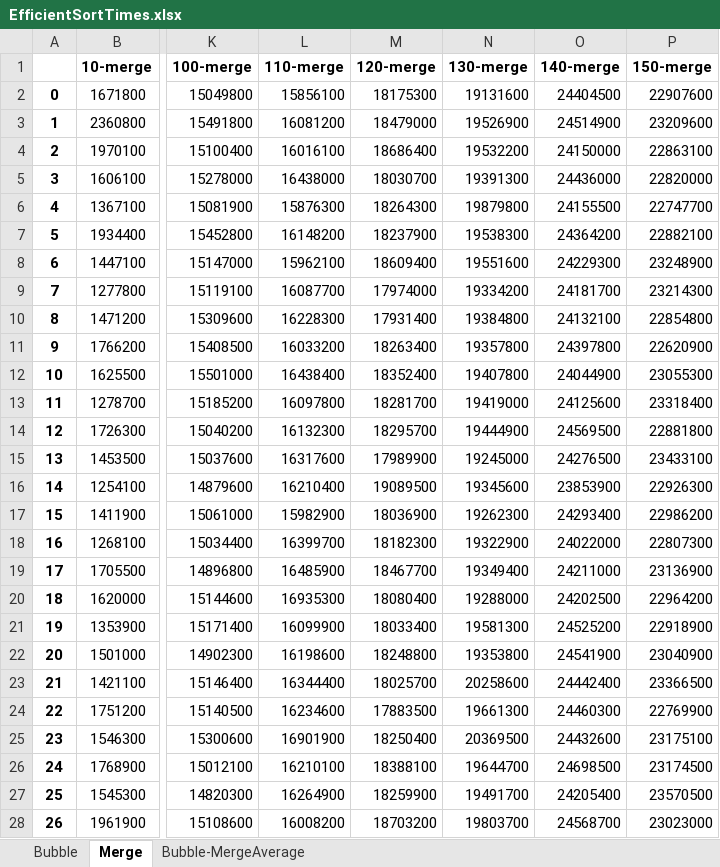
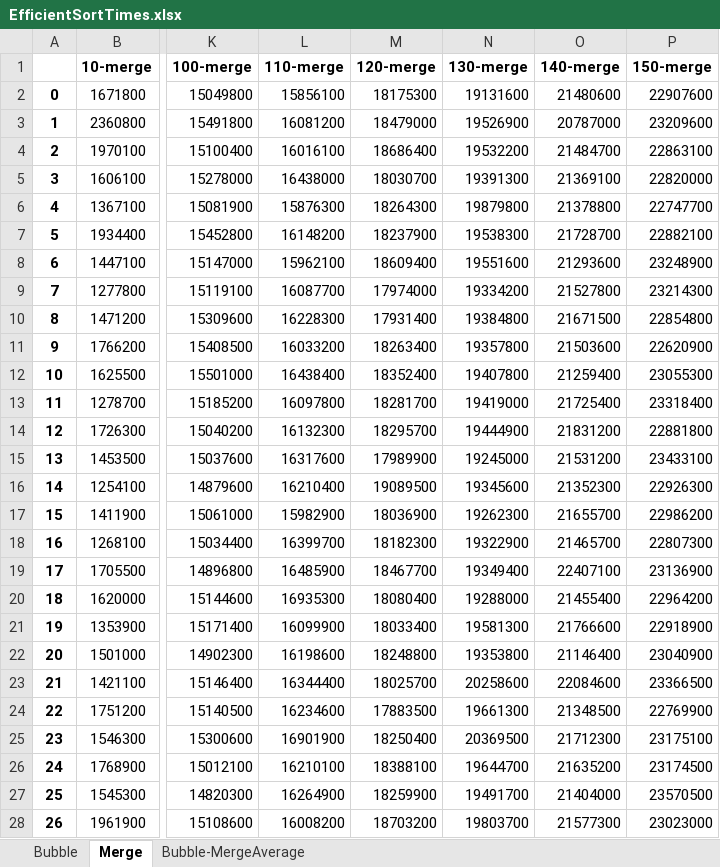
Before and after one commit to RobT0g/SortingAlg-Bubble-Merge, an Excel workbook: ExcelFiles/EfficientSortTimes.xlsx, sheet Merge, drawn as a sheet; only a part is shown, gaps mark what is left out; values as stored, in another font and other column widths than the file's, no borders; the diff covers the shown part only; the diff names each change by its address in the sheet, - before the commit and + after, or states it on an @@ line.

```diff
--- a/ExcelFiles/EfficientSortTimes.xlsx (sheet Merge)
+++ b/ExcelFiles/EfficientSortTimes.xlsx (sheet Merge)
-O2 (140-merge): 24404500
+O2 (140-merge): 21480600
-O3 (140-merge): 24514900
+O3 (140-merge): 20787000
-O4 (140-merge): 24150000
+O4 (140-merge): 21484700
-O5 (140-merge): 24436000
+O5 (140-merge): 21369100
-O6 (140-merge): 24155500
+O6 (140-merge): 21378800
-O7 (140-merge): 24364200
+O7 (140-merge): 21728700
-O8 (140-merge): 24229300
+O8 (140-merge): 21293600
-O9 (140-merge): 24181700
+O9 (140-merge): 21527800
-O10 (140-merge): 24132100
+O10 (140-merge): 21671500
-O11 (140-merge): 24397800
+O11 (140-merge): 21503600
-O12 (140-merge): 24044900
+O12 (140-merge): 21259400
-O13 (140-merge): 24125600
+O13 (140-merge): 21725400
-O14 (140-merge): 24569500
+O14 (140-merge): 21831200
-O15 (140-merge): 24276500
+O15 (140-merge): 21531200
-O16 (140-merge): 23853900
+O16 (140-merge): 21352300
-O17 (140-merge): 24293400
+O17 (140-merge): 21655700
-O18 (140-merge): 24022000
+O18 (140-merge): 21465700
-O19 (140-merge): 24211000
+O19 (140-merge): 22407100
-O20 (140-merge): 24202500
+O20 (140-merge): 21455400
-O21 (140-merge): 24525200
+O21 (140-merge): 21766600
-O22 (140-merge): 24541900
+O22 (140-merge): 21146400
-O23 (140-merge): 24442400
+O23 (140-merge): 22084600
-O24 (140-merge): 24460300
+O24 (140-merge): 21348500
-O25 (140-merge): 24432600
+O25 (140-merge): 21712300
-O26 (140-merge): 24698500
+O26 (140-merge): 21635200
-O27 (140-merge): 24205400
+O27 (140-merge): 21404000
-O28 (140-merge): 24568700
+O28 (140-merge): 21577300
```
Also changed, not shown: 15 edited cells elsewhere in this sheet, sheet Bubble, sheet Bubble-MergeAverage, formulas that keep their value, charts or pictures, ExcelFiles/InefficientSortTimes.xlsx.
